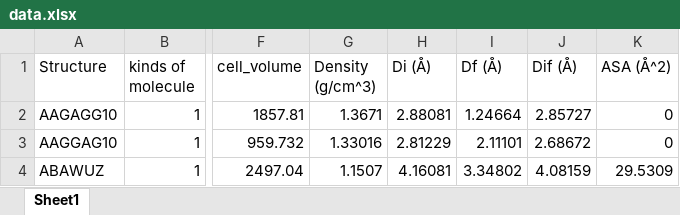
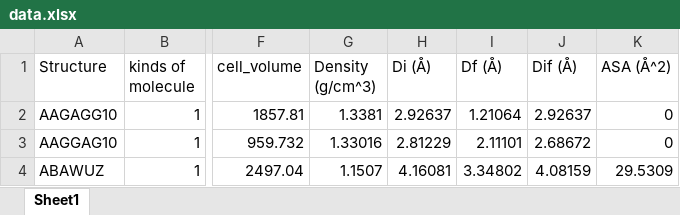
Before and after one commit to siyuanyang11/MCD, an Excel workbook: data.xlsx, sheet Sheet1, drawn as a sheet; only a part is shown, gaps mark what is left out; values as stored, in another font and other column widths than the file's, no borders; the diff names each change by its address in the sheet, - before the commit and + after, or states it on an @@ line.

Commit message:
Update data.xlsx

```diff
--- a/data.xlsx (sheet Sheet1)
+++ b/data.xlsx (sheet Sheet1)
-G2 (Density (g/cm^3)): 1.3671
+G2 (Density (g/cm^3)): 1.3381
-H2 (Di (Å)): 2.88081
+H2 (Di (Å)): 2.92637
-I2 (Df (Å)): 1.24664
+I2 (Df (Å)): 1.21064
-J2 (Dif (Å)): 2.85727
+J2 (Dif (Å)): 2.92637
```
